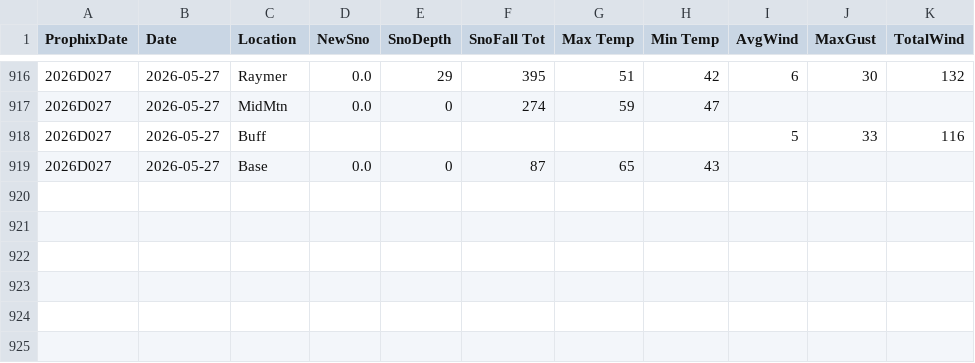
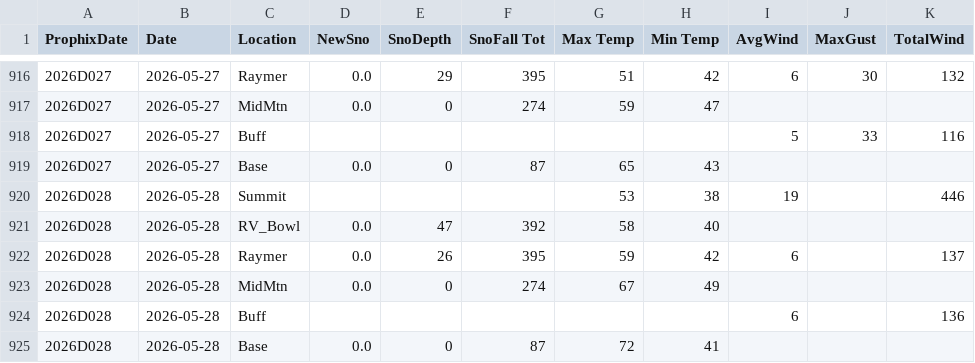
Before and after one commit to DtaRprt/WeatherScrape, a CSV file: BTAC_History.csv, drawn as a sheet; only a part is shown, gaps mark what is left out.

Commit message:
Weather Updated as of Fri May 29 10:32:50 MDT 2026

```diff
--- a/BTAC_History.csv
+++ b/BTAC_History.csv
@@ -919 +919,7 @@ ProphixDate,Date,Location,NewSno,SnoDepth,SnoFall Tot,Max Temp,Min Temp,AvgWind,
 2026D027,2026-05-27,Base,0.0,0,87,65,43,,,
+2026D028,2026-05-28,Summit,,,,53,38,19,,446
+2026D028,2026-05-28,RV_Bowl,0.0,47,392,58,40,,,
+2026D028,2026-05-28,Raymer,0.0,26,395,59,42,6,,137
+2026D028,2026-05-28,MidMtn,0.0,0,274,67,49,,,
+2026D028,2026-05-28,Buff,,,,,,6,,136
+2026D028,2026-05-28,Base,0.0,0,87,72,41,,,
```
